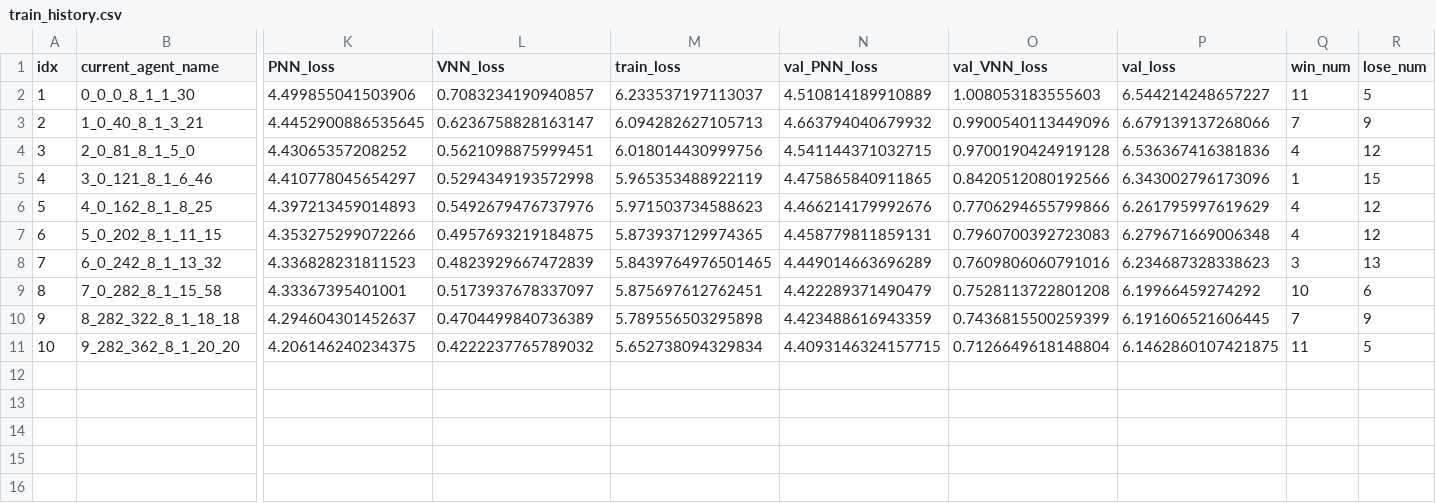
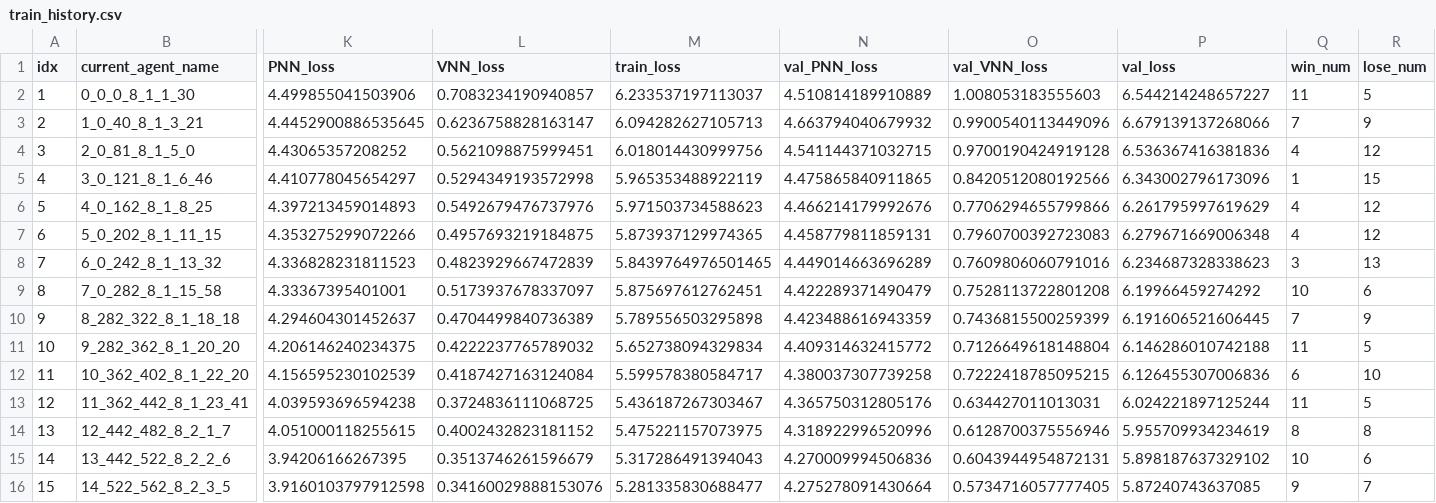
Before and after one commit to YAGI0423/mnist_for_pytorch, a CSV file: train_history.csv, drawn as a sheet; only a part is shown, gaps mark what is left out; rows hold the shown columns only; the diff names each change by its address in the sheet, - before the commit and + after, or states it on an @@ line.

Commit message:
train model(Epoch: 15)

```diff
--- a/train_history.csv
+++ b/train_history.csv
-N11 (val_PNN_loss): 4.4093146324157715
+N11 (val_PNN_loss): 4.409314632415772
-P11 (val_loss): 6.1462860107421875
+P11 (val_loss): 6.146286010742188
+row 12: 11 | 10_362_402_8_1_22_20 | 4.156595230102539 | 0.4187427163124084 | 5.599578380584717 | 4.380037307739258 | 0.7222418785095215 | 6.126455307006836 | 6 | 10
+row 13: 12 | 11_362_442_8_1_23_41 | 4.039593696594238 | 0.3724836111068725 | 5.436187267303467 | 4.365750312805176 | 0.634427011013031 | 6.024221897125244 | 11 | 5
+row 14: 13 | 12_442_482_8_2_1_7 | 4.051000118255615 | 0.4002432823181152 | 5.475221157073975 | 4.318922996520996 | 0.6128700375556946 | 5.955709934234619 | 8 | 8
+row 15: 14 | 13_442_522_8_2_2_6 | 3.94206166267395 | 0.3513746261596679 | 5.317286491394043 | 4.270009994506836 | 0.6043944954872131 | 5.898187637329102 | 10 | 6
+row 16: 15 | 14_522_562_8_2_3_5 | 3.9160103797912598 | 0.34160029888153076 | 5.281335830688477 | 4.275278091430664 | 0.5734716057777405 | 5.87240743637085 | 9 | 7
```
